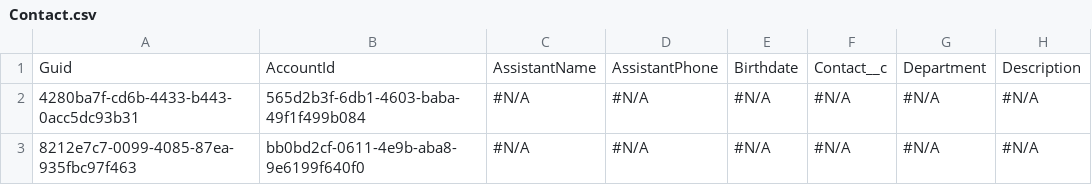
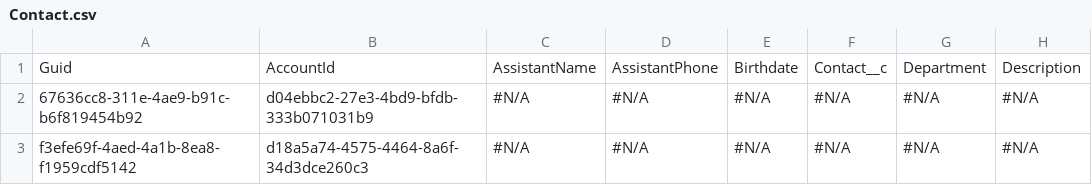
Before and after one commit to Prodlymoover/CPQ-Test-30, a CSV file: Contact.csv, drawn as a sheet; only a part is shown; the diff names each change by its address in the sheet, - before the commit and + after, or states it on an @@ line.

```diff
--- a/Contact.csv
+++ b/Contact.csv
-A2: 4280ba7f-cd6b-4433-b443-0acc5dc93b31
+A2: 67636cc8-311e-4ae9-b91c-b6f819454b92
-B2: 565d2b3f-6db1-4603-baba-49f1f499b084
+B2: d04ebbc2-27e3-4bd9-bfdb-333b071031b9
-A3: 8212e7c7-0099-4085-87ea-935fbc97f463
+A3: f3efe69f-4aed-4a1b-8ea8-f1959cdf5142
-B3: bb0bd2cf-0611-4e9b-aba8-9e6199f640f0
+B3: d18a5a74-4575-4464-8a6f-34d3dce260c3
```
Also changed, not shown: Account.csv, Asset.csv, 29 other files.
